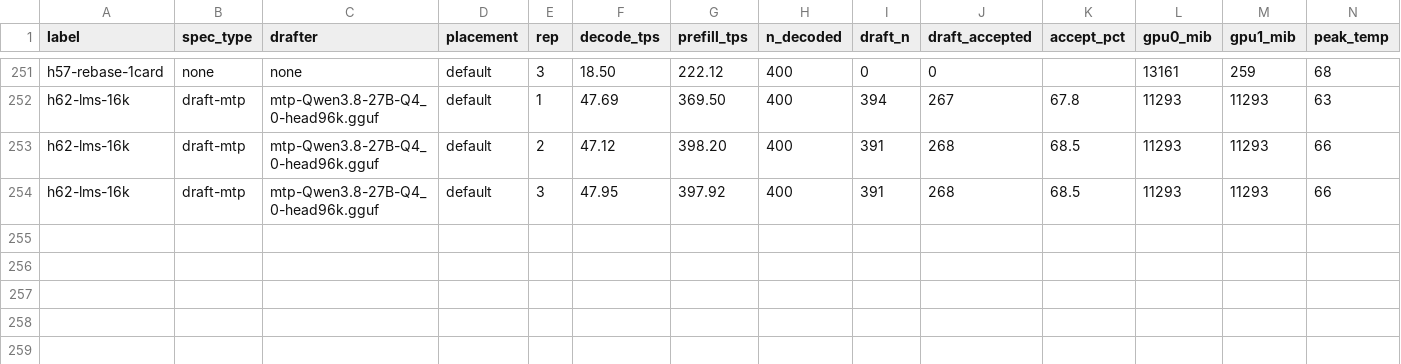
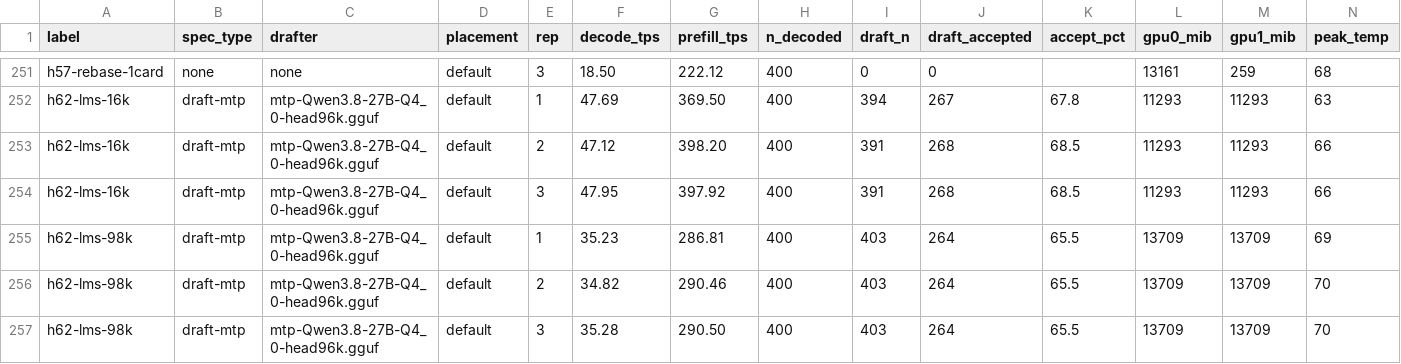
Before and after one commit to Tom1tk/p100-inference-benchmarks, a CSV file: results/h11-placement.csv, drawn as a sheet; only a part is shown, gaps mark what is left out; rows hold the shown columns only; the diff names each change by its address in the sheet, - before the commit and + after, or states it on an @@ line.

```diff
--- a/results/h11-placement.csv
+++ b/results/h11-placement.csv
+row 255: h62-lms-98k | draft-mtp | mtp-Qwen3.8-27B-Q4_0-head96k.gguf | default | 1 | 35.23 | 286.81 | 400 | 403 | 264 | 65.5 | 13709 | 13709 | 69
+row 256: h62-lms-98k | draft-mtp | mtp-Qwen3.8-27B-Q4_0-head96k.gguf | default | 2 | 34.82 | 290.46 | 400 | 403 | 264 | 65.5 | 13709 | 13709 | 70
+row 257: h62-lms-98k | draft-mtp | mtp-Qwen3.8-27B-Q4_0-head96k.gguf | default | 3 | 35.28 | 290.50 | 400 | 403 | 264 | 65.5 | 13709 | 13709 | 70
```
Also changed, not shown: 6 other files.
